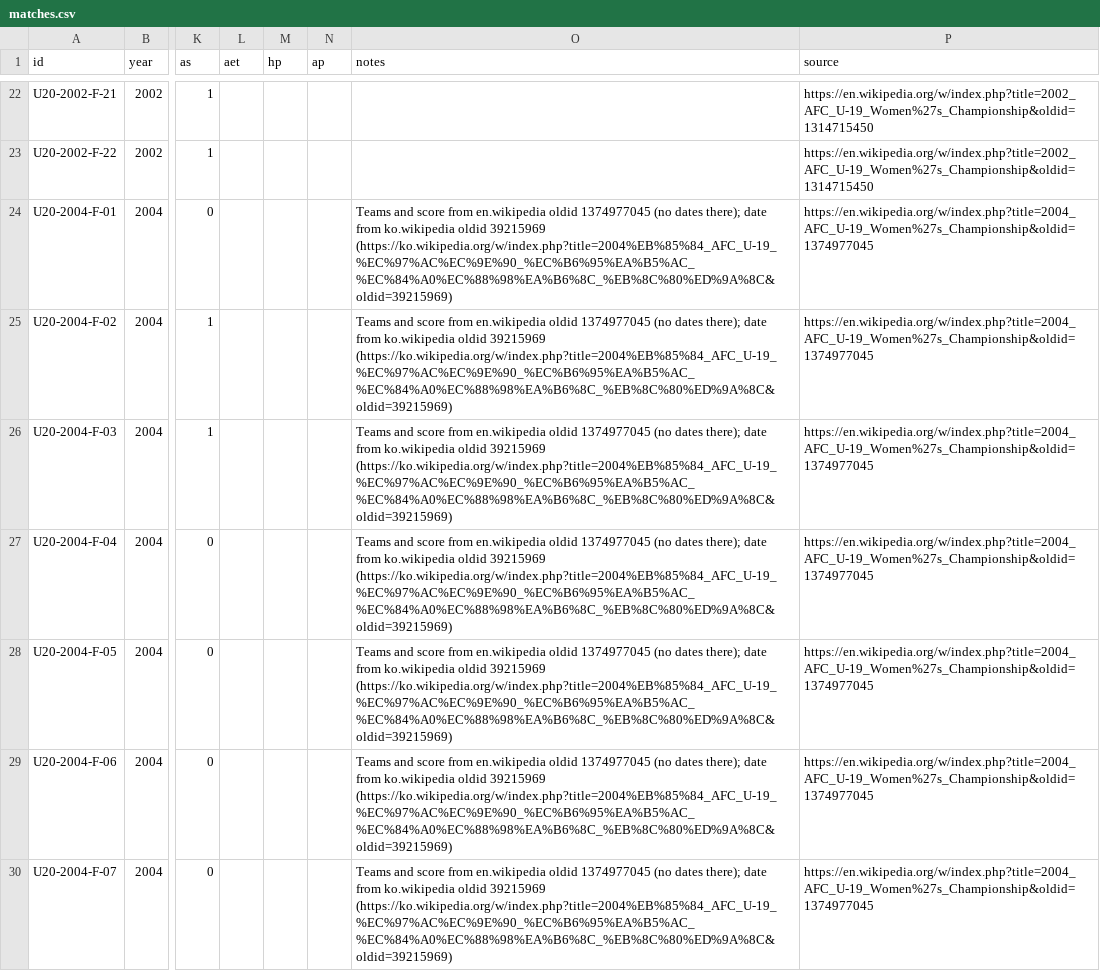
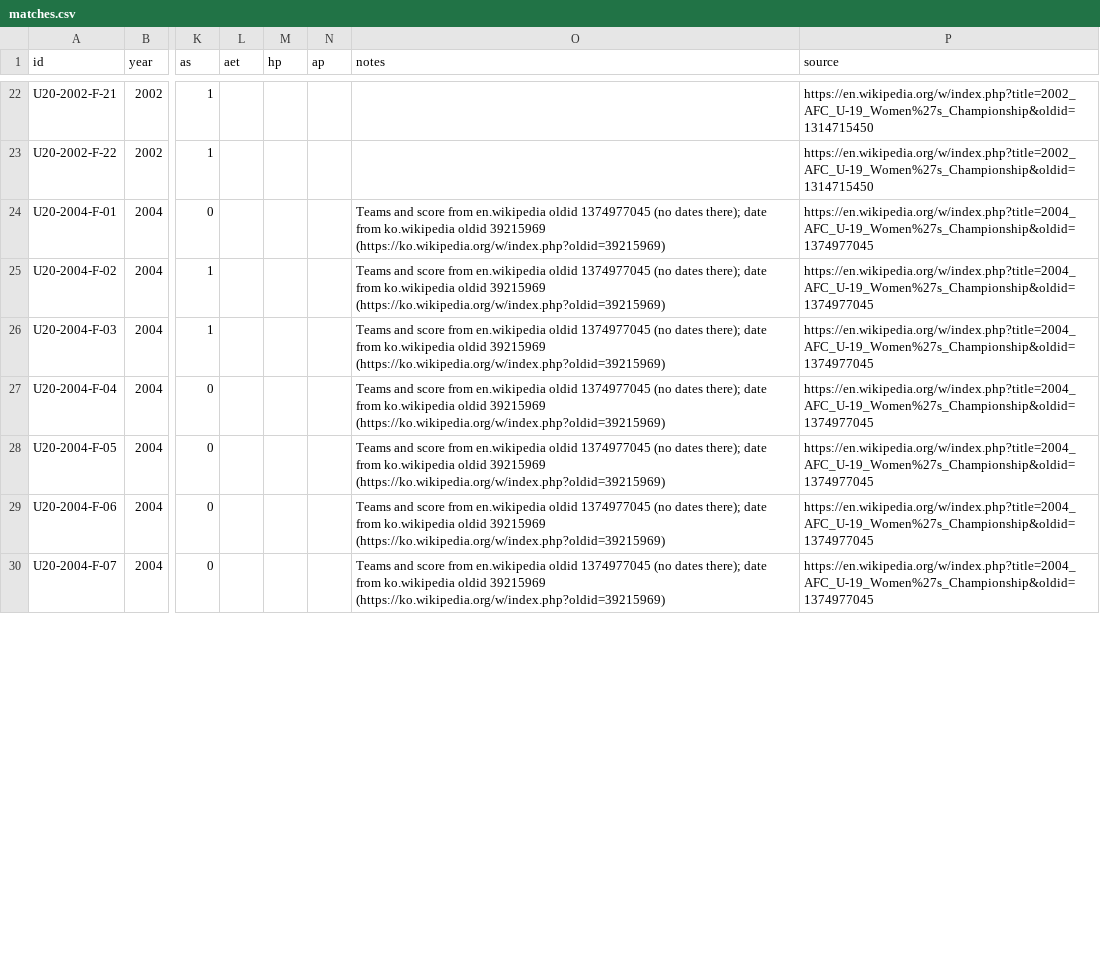
Before and after one commit to NextOneTwoLabs/afc-dashboard, a CSV file: data/u20/matches.csv, drawn as a sheet; only a part is shown, gaps mark what is left out; the diff covers the shown part only; the diff names each change by its address in the sheet, - before the commit and + after, or states it on an @@ line.

```diff
--- a/data/u20/matches.csv
+++ b/data/u20/matches.csv
-O24:O30 (notes): …oldid 39215969 (https://ko.wikipedia.org/w/index.php?title=2004%EB%85%84_AFC_U-19_%EC%97%AC%EC%9E%90_%EC%B6%95%EA%B5%AC_%EC%84%A0%EC%88%98%EA%B6%8C_%EB%8C%80%ED%9A%8C&oldid=39215969)
+O24:O30 (notes): …oldid 39215969 (https://ko.wikipedia.org/w/index.php?oldid=39215969)
```
Also changed, not shown: 22 edited cells elsewhere in this file, data/u20/editions.csv, 3 other files.
